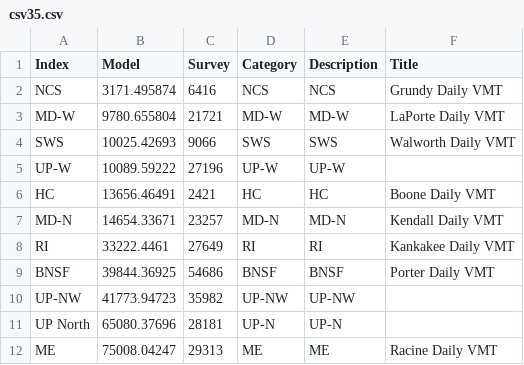
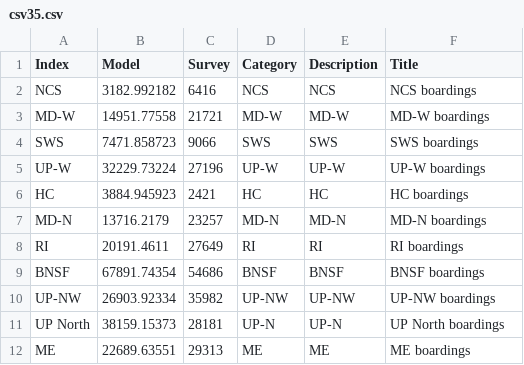
Before and after one commit to CMAP-REPOS/cmap_abm_report, a CSV file: data/csv35.csv, drawn as a sheet.

```diff
--- a/data/csv35.csv
+++ b/data/csv35.csv
@@ -1,12 +1,12 @@
 Index, Model , Survey ,Category,Description,Title
-NCS,3171.495874,6416,NCS,NCS,Grundy Daily VMT
-MD-W,9780.655804,21721,MD-W,MD-W,LaPorte Daily VMT
-SWS,10025.42693,9066,SWS,SWS,Walworth Daily VMT
-UP-W,10089.59222,27196,UP-W,UP-W,
-HC,13656.46491,2421,HC,HC,Boone Daily VMT
-MD-N,14654.33671,23257,MD-N,MD-N,Kendall Daily VMT
-RI,33222.4461,27649,RI,RI,Kankakee Daily VMT
-BNSF,39844.36925,54686,BNSF,BNSF,Porter Daily VMT
-UP-NW,41773.94723,35982,UP-NW,UP-NW,
-UP North,65080.37696,28181,UP-N,UP-N,
-ME,75008.04247,29313,ME,ME,Racine Daily VMT
+NCS,3182.992182,6416,NCS,NCS,NCS boardings
+MD-W,14951.77558,21721,MD-W,MD-W,MD-W boardings
+SWS,7471.858723,9066,SWS,SWS,SWS boardings
+UP-W,32229.73224,27196,UP-W,UP-W,UP-W boardings
+HC,3884.945923,2421,HC,HC,HC boardings
+MD-N,13716.2179,23257,MD-N,MD-N,MD-N boardings
+RI,20191.4611,27649,RI,RI,RI boardings
+BNSF,67891.74354,54686,BNSF,BNSF,BNSF boardings
+UP-NW,26903.92334,35982,UP-NW,UP-NW,UP-NW boardings
+UP North,38159.15373,28181,UP-N,UP-N,UP North boardings
+ME,22689.63551,29313,ME,ME,ME boardings
```
Also changed, not shown: data/csv26_interstate_vmt_obs.csv, data/csv30_vrange_art.csv, 9 other files.
